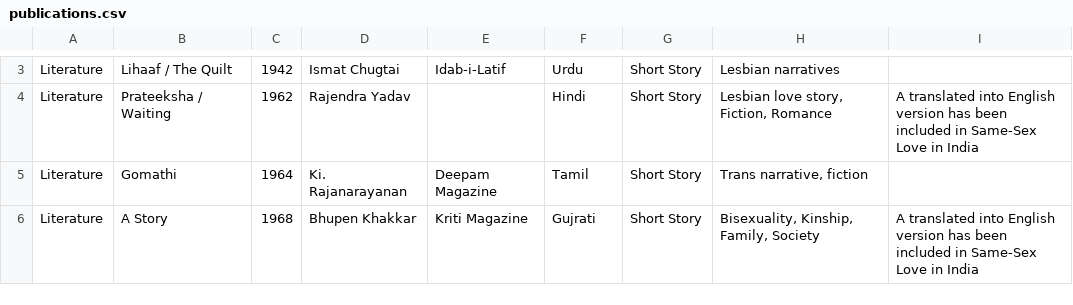
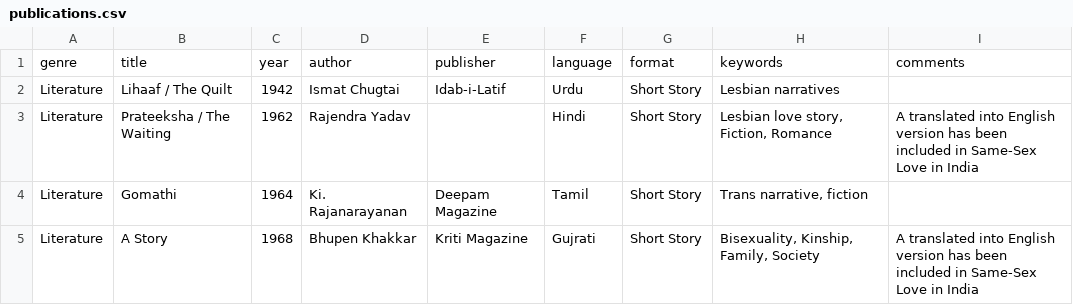
Before and after one commit to thedivtagguy/csgs-mapping, a CSV file: src/data/publications.csv, drawn as a sheet; only a part is shown, gaps mark what is left out; addresses are those after the commit; the diff covers the shown part only; the diff names each change by its address in the sheet, - before the commit and + after, or states it on an @@ line.

Commit message:
Data refining

```diff
--- a/src/data/publications.csv
+++ b/src/data/publications.csv
+row 1: genre | title | year | author | publisher | language | format | keywords | comments
-B3: Prateeksha / Waiting
+B3: Prateeksha / The Waiting
```
Also changed, not shown: 17 removed rows and 1 edited cell elsewhere in this file, 5 other files.
